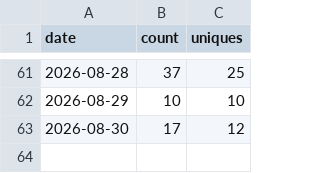
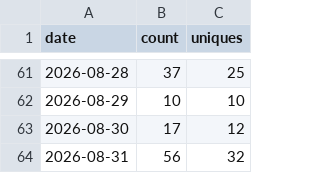
Before and after one commit to cathysnell/consort, a CSV file: traffic/clones.csv, drawn as a sheet; only a part is shown, gaps mark what is left out.

Commit message:
chore(traffic): record daily clones, views, referrers, paths, repo stats

```diff
--- a/traffic/clones.csv
+++ b/traffic/clones.csv
@@ -63 +63,2 @@ date,count,uniques
 2026-08-30,17,12
+2026-08-31,56,32
```
Also changed, not shown: traffic/paths.csv, traffic/referrers.csv, 2 other files.
